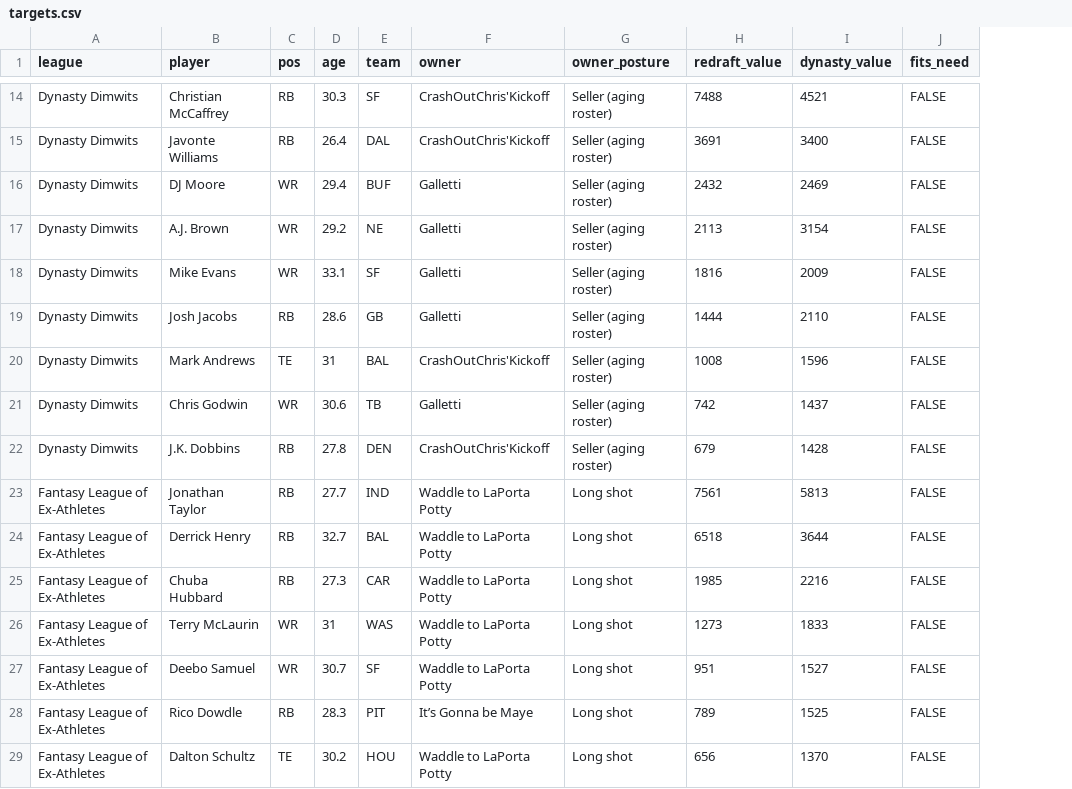
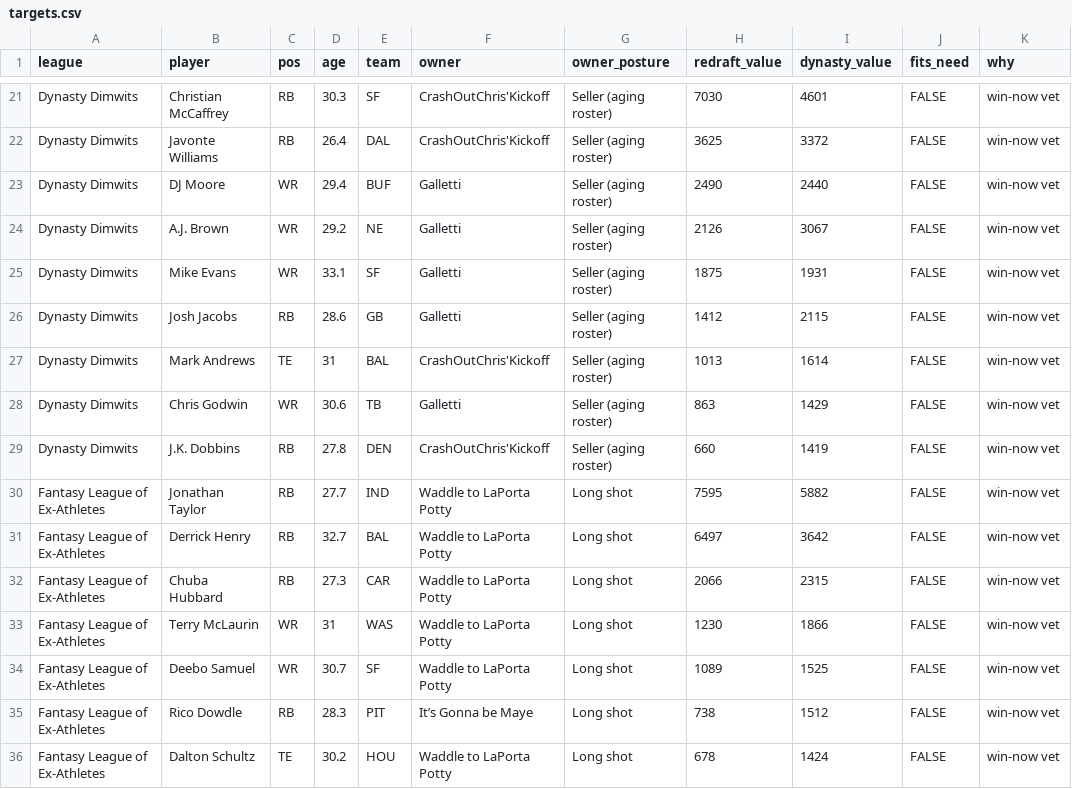
Before and after one commit to JoeSydlowski/ffsimulator, a CSV file: dev/league_sims/playoff_odds/2026-09-22/targets.csv, drawn as a sheet; only a part is shown, gaps mark what is left out; addresses are those after the commit; the diff covers the shown part only; the diff names each change by its address in the sheet, - before the commit and + after, or states it on an @@ line.

```diff
--- a/dev/league_sims/playoff_odds/2026-09-22/targets.csv
+++ b/dev/league_sims/playoff_odds/2026-09-22/targets.csv
+column K (why), rows 21-36: all win-now vet
-H21 (redraft_value): 7488
+H21 (redraft_value): 7030
-I21 (dynasty_value): 4521
+I21 (dynasty_value): 4601
-H22 (redraft_value): 3691
+H22 (redraft_value): 3625
-I22 (dynasty_value): 3400
+I22 (dynasty_value): 3372
-H23 (redraft_value): 2432
+H23 (redraft_value): 2490
-I23 (dynasty_value): 2469
+I23 (dynasty_value): 2440
-H24 (redraft_value): 2113
+H24 (redraft_value): 2126
-I24 (dynasty_value): 3154
+I24 (dynasty_value): 3067
-H25 (redraft_value): 1816
+H25 (redraft_value): 1875
-I25 (dynasty_value): 2009
+I25 (dynasty_value): 1931
-H26 (redraft_value): 1444
+H26 (redraft_value): 1412
-I26 (dynasty_value): 2110
+I26 (dynasty_value): 2115
-H27 (redraft_value): 1008
+H27 (redraft_value): 1013
-I27 (dynasty_value): 1596
+I27 (dynasty_value): 1614
-H28 (redraft_value): 742
+H28 (redraft_value): 863
-I28 (dynasty_value): 1437
+I28 (dynasty_value): 1429
-H29 (redraft_value): 679
+H29 (redraft_value): 660
-I29 (dynasty_value): 1428
+I29 (dynasty_value): 1419
-H30 (redraft_value): 7561
+H30 (redraft_value): 7595
-I30 (dynasty_value): 5813
+I30 (dynasty_value): 5882
-H31 (redraft_value): 6518
+H31 (redraft_value): 6497
-I31 (dynasty_value): 3644
+I31 (dynasty_value): 3642
-H32 (redraft_value): 1985
+H32 (redraft_value): 2066
-I32 (dynasty_value): 2216
+I32 (dynasty_value): 2315
-H33 (redraft_value): 1273
+H33 (redraft_value): 1230
-I33 (dynasty_value): 1833
+I33 (dynasty_value): 1866
-H34 (redraft_value): 951
+H34 (redraft_value): 1089
-I34 (dynasty_value): 1527
+I34 (dynasty_value): 1525
-H35 (redraft_value): 789
+H35 (redraft_value): 738
-I35 (dynasty_value): 1525
+I35 (dynasty_value): 1512
-H36 (redraft_value): 656
+H36 (redraft_value): 678
-I36 (dynasty_value): 1370
+I36 (dynasty_value): 1424
```
Also changed, not shown: 8 added rows, 1 removed row and 22 edited cells elsewhere in this file, dev/league_sims/playoff_odds/2026-09-22/odds.csv, dev/league_sims/playoff_odds/2026-09-22/pitches.csv, 5 other files.
